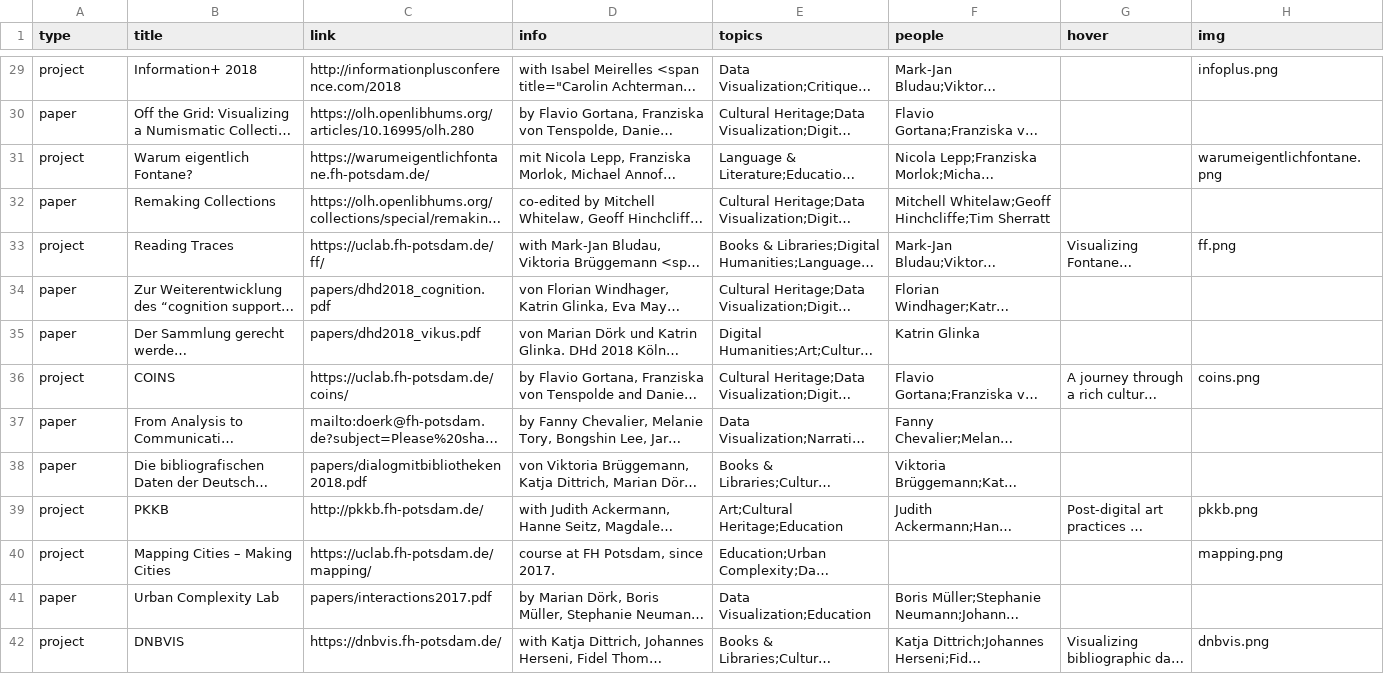
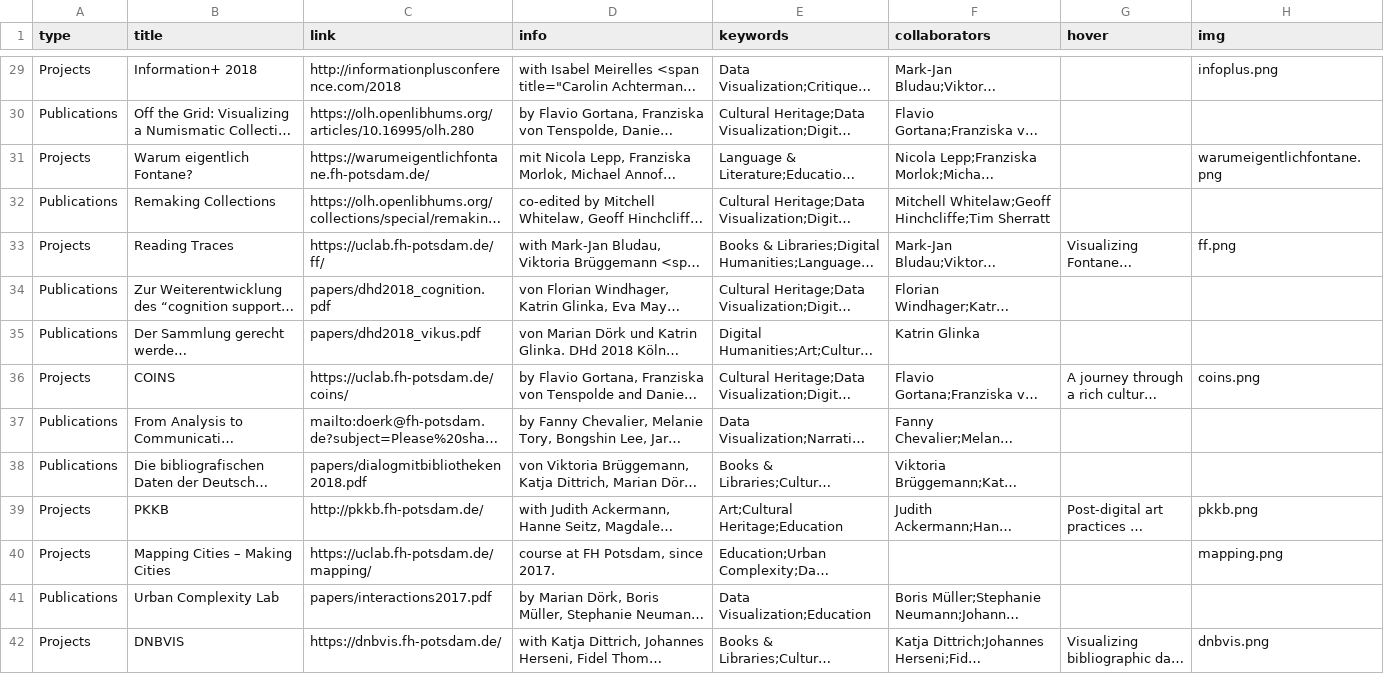
Before and after one commit to nrchtct/linkedlists, a CSV file: linkedlists/data.csv, drawn as a sheet; only a part is shown, gaps mark what is left out; long unchanged cells end in …; the diff covers the shown part only; the diff names each change by its address in the sheet, - before the commit and + after, or states it on an @@ line.

Commit message:
generalized facets and item types

```diff
--- a/linkedlists/data.csv
+++ b/linkedlists/data.csv
-E1: topics
+E1: keywords
-F1: people
+F1: collaborators
-A29 (type): project
+A29 (type): Projects
-A30 (type): paper
+A30 (type): Publications
-A31 (type): project
+A31 (type): Projects
-A32 (type): paper
+A32 (type): Publications
-A33 (type): project
+A33 (type): Projects
-A34:A35 (type): paper
+A34:A35 (type): Publications
-A36 (type): project
+A36 (type): Projects
-A37:A38 (type): paper
+A37:A38 (type): Publications
-A39:A40 (type): project
+A39:A40 (type): Projects
-A41 (type): paper
+A41 (type): Publications
-A42 (type): project
+A42 (type): Projects
```
Also changed, not shown: 109 edited cells elsewhere in this file, 2 other files.
